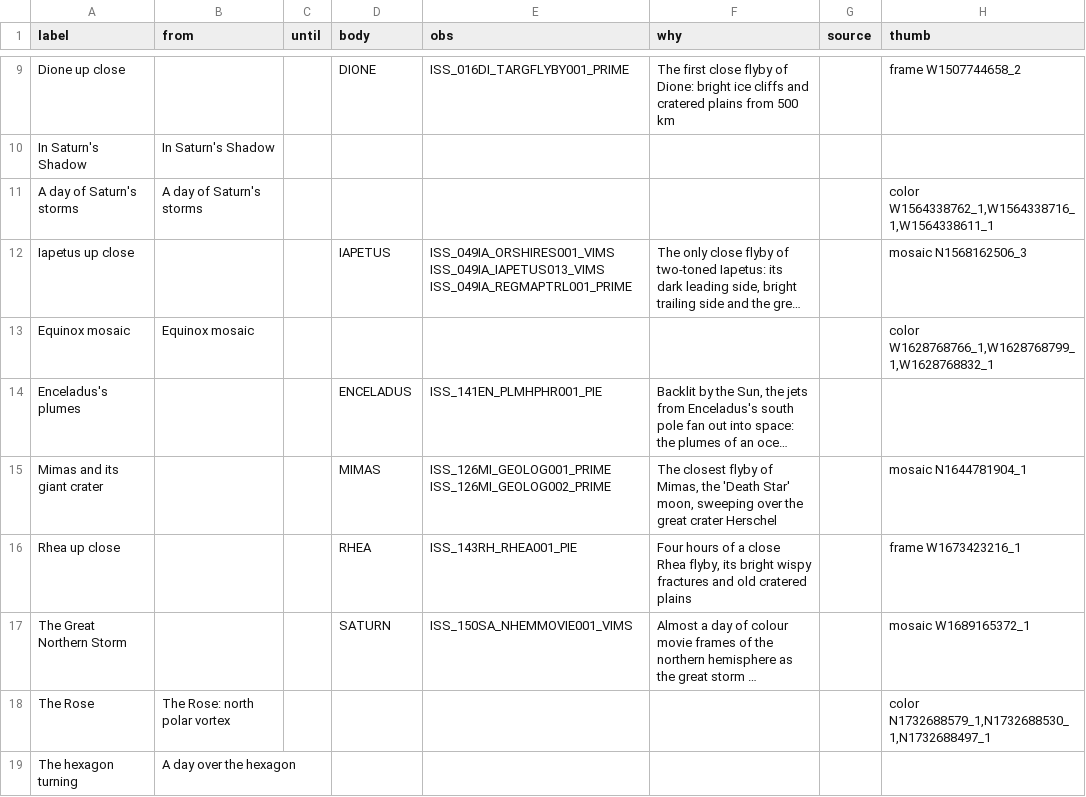
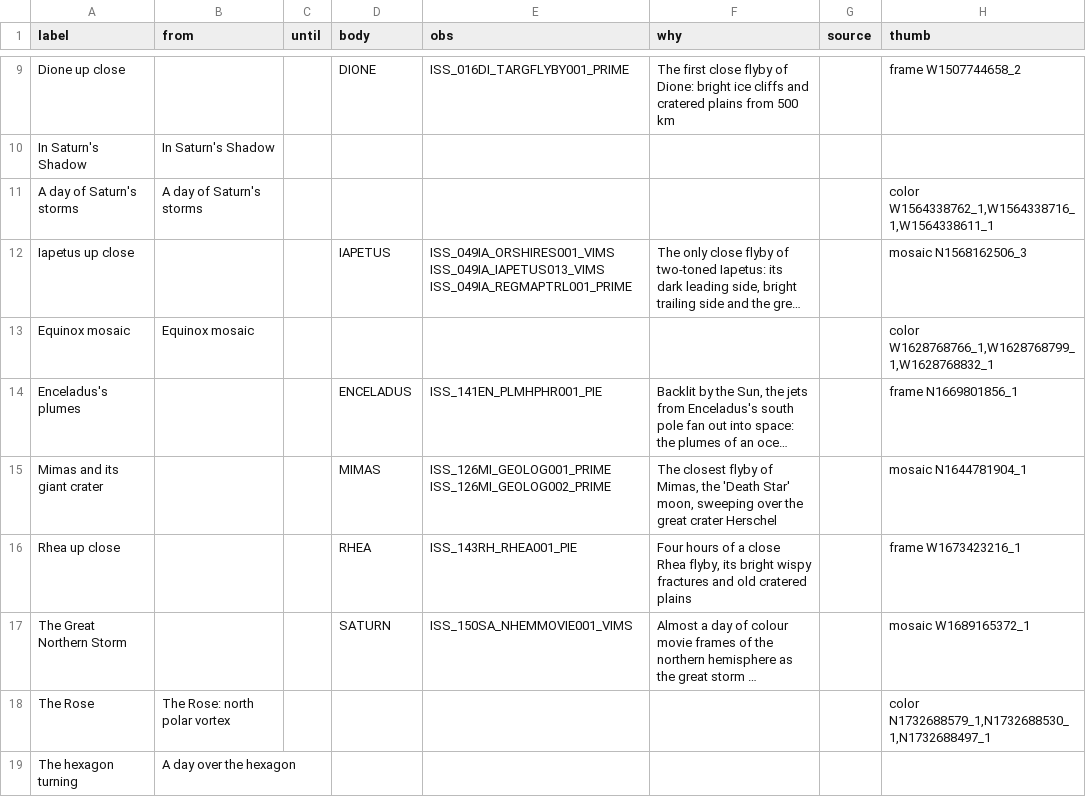
Before and after one commit to siacavazzi/Cassini-Project, a CSV file: web/replay/highlights.csv, drawn as a sheet; only a part is shown, gaps mark what is left out; long unchanged cells end in …; the diff names each change by its address in the sheet, - before the commit and + after, or states it on an @@ line.

```diff
--- a/web/replay/highlights.csv
+++ b/web/replay/highlights.csv
-H14 (thumb): (empty)
+H14 (thumb): frame N1669801856_1
```
